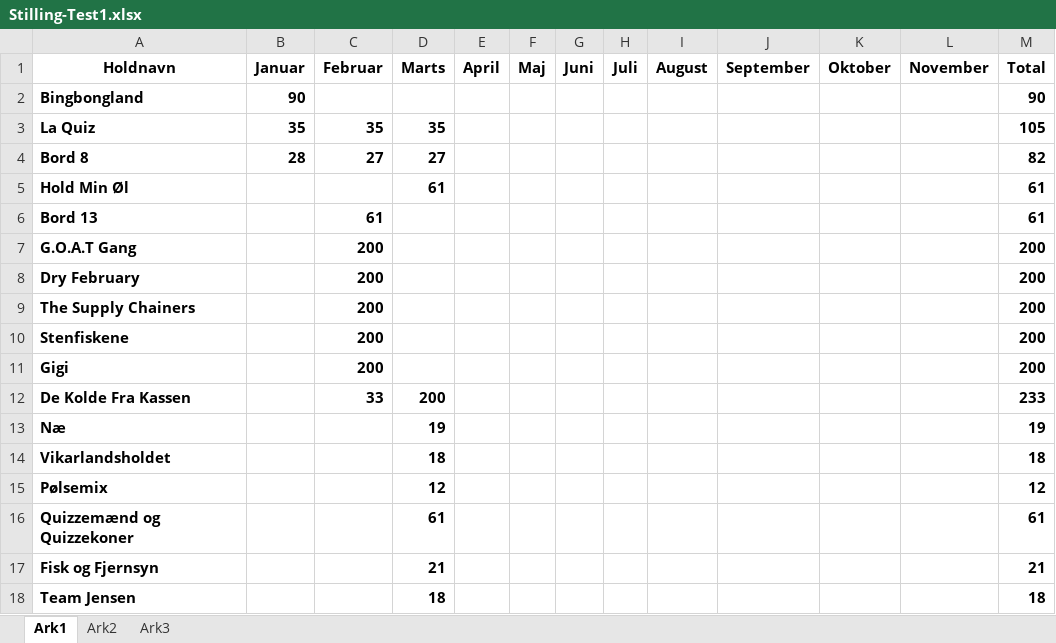
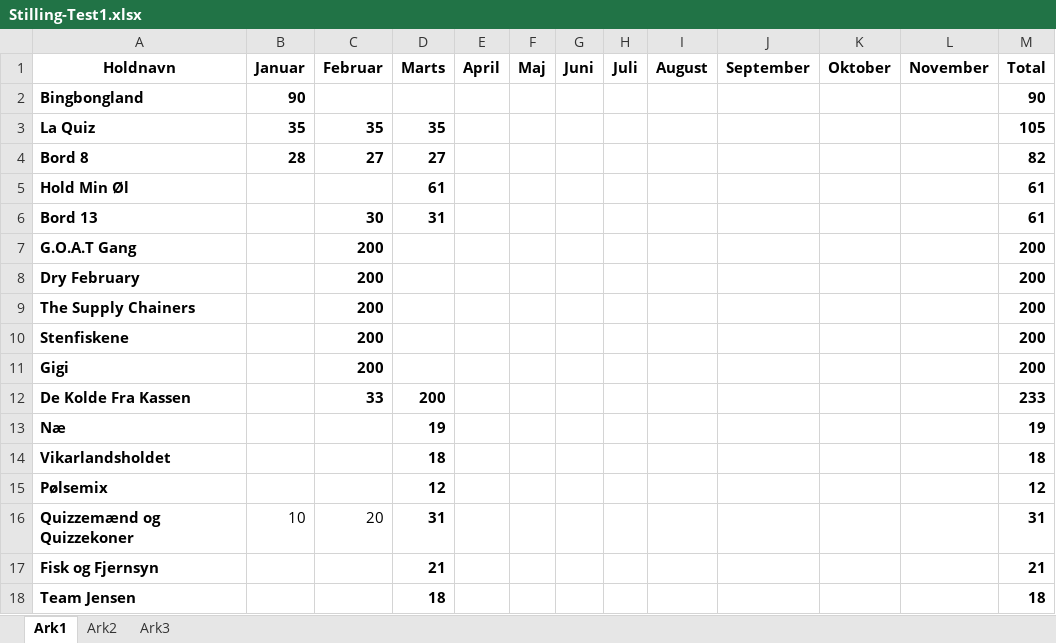
Before and after one commit to chboe/holdquizzen, an Excel workbook: Stilling-Test1.xlsx, sheet Ark1, drawn as a sheet; values as stored, in another font and other column widths than the file's, no borders; the diff names each change by its address in the sheet, - before the commit and + after, or states it on an @@ line.

```diff
--- a/Stilling-Test1.xlsx (sheet Ark1)
+++ b/Stilling-Test1.xlsx (sheet Ark1)
-C6 (Februar): 61
+C6 (Februar): 30
-D6 (Marts): (empty)
+D6 (Marts): 31
-B16 (Januar): (empty)
+B16 (Januar): 10
-C16 (Februar): (empty)
+C16 (Februar): 20
-D16 (Marts): 61
+D16 (Marts): 31
-M16 (Total): 61
+M16 (Total): 31
```
Also changed, not shown: 1 other file.
